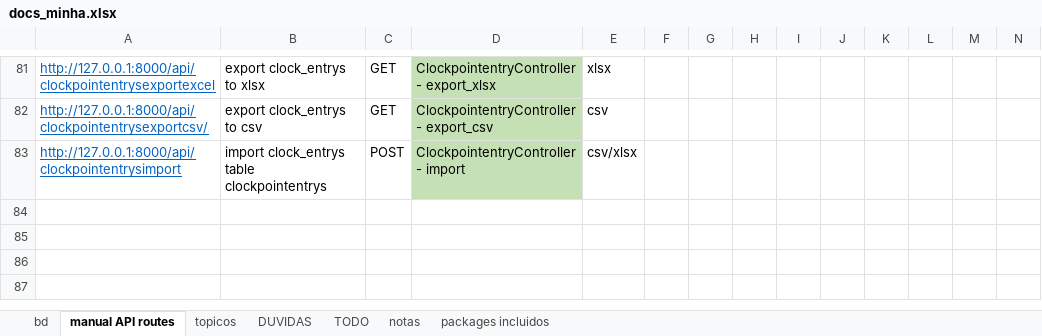
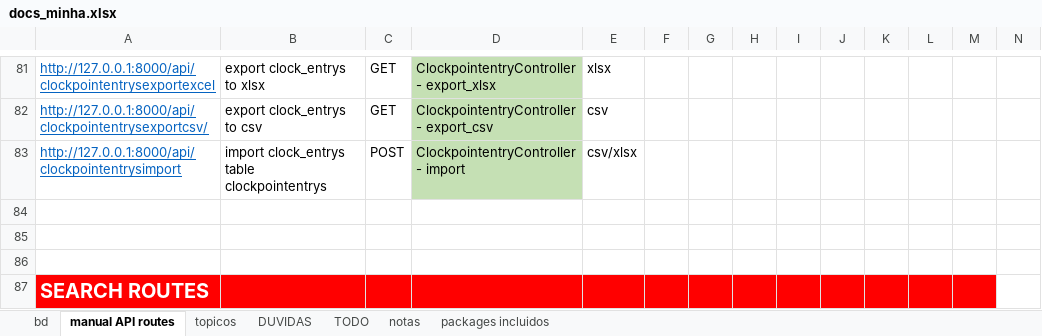
Before and after one commit to hugoresende27/estagio_relogio_ponto, an Excel workbook: docs_minha.xlsx, sheet manual API routes, drawn as a sheet; only a part is shown, gaps mark what is left out; values as stored, in another font and other column widths than the file's, no borders; rows hold the shown columns only; the diff covers the shown part only; the diff names each change by its address in the sheet, - before the commit and + after, or states it on an @@ line.

```diff
--- a/docs_minha.xlsx (sheet manual API routes)
+++ b/docs_minha.xlsx (sheet manual API routes)
+row 84: (empty)
+row 85: (empty)
+row 86: (empty)
+row 87: SEARCH ROUTES
```
Also changed, not shown: 4 added rows, 11 edited cells and cell formats elsewhere in this sheet, sheet TODO, charts or pictures, 13 other files.
